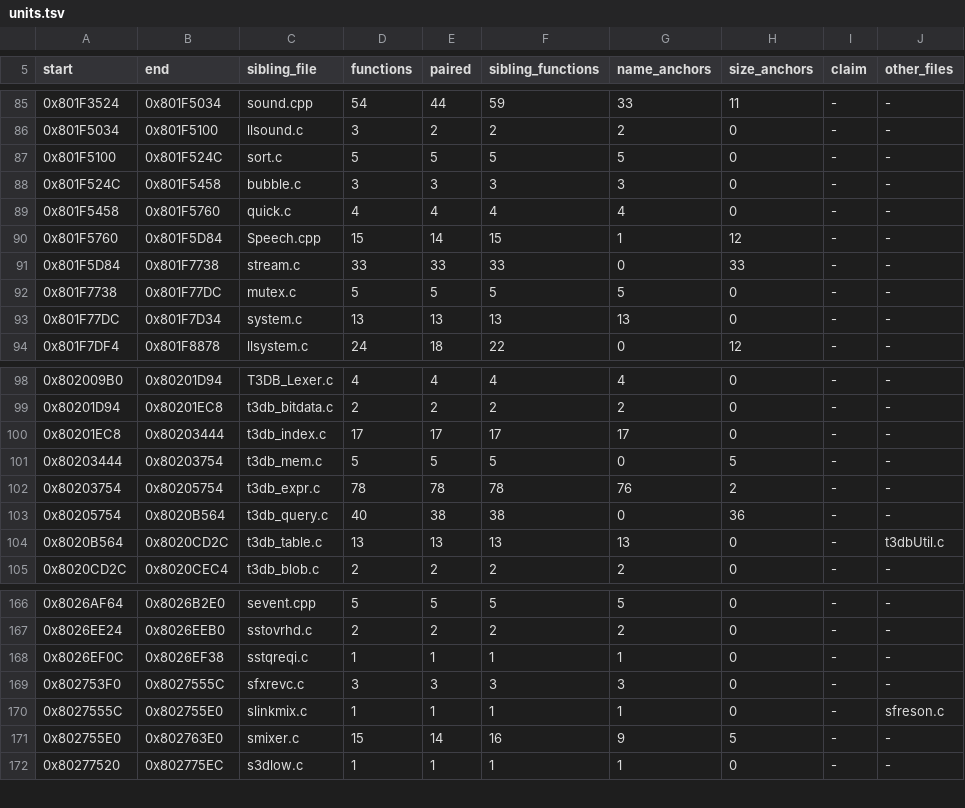
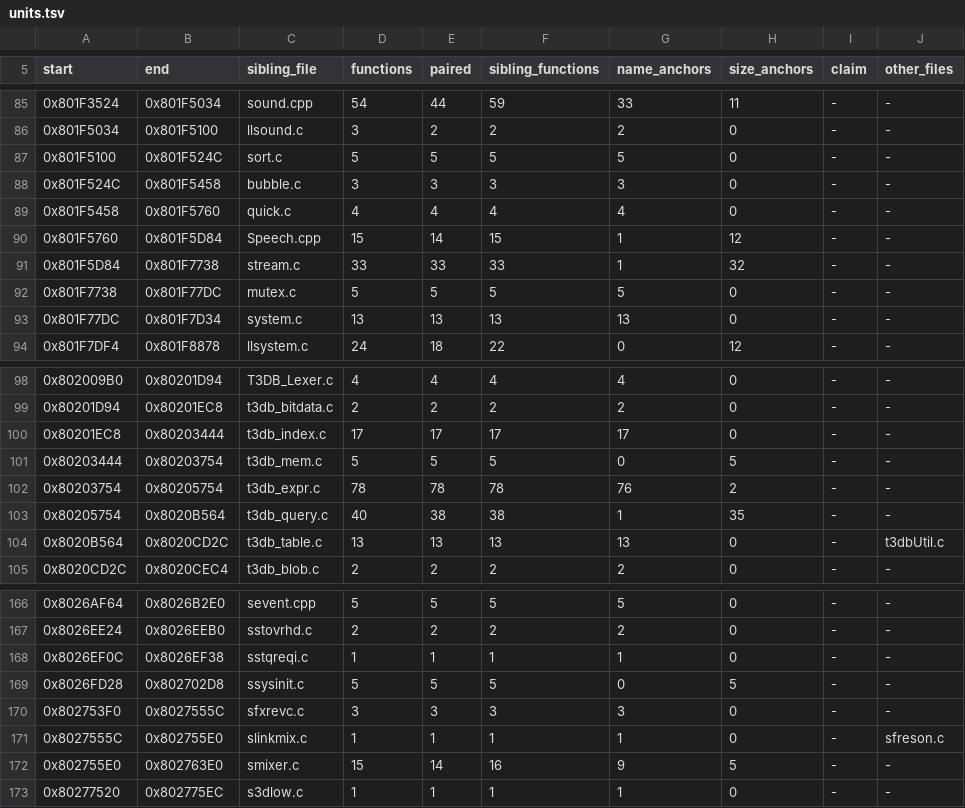
Before and after one commit to mitsevox/nflstreet2, a TSV file: config/GN7E69-rev0/boundaries/units.tsv, drawn as a sheet; only a part is shown, gaps mark what is left out.

```diff
--- a/config/GN7E69-rev0/boundaries/units.tsv
+++ b/config/GN7E69-rev0/boundaries/units.tsv
@@ -90,3 +90,3 @@ start	end	sibling_file	functions	paired	sibling_functions	name_anchors	size_anch
 0x801F5760	0x801F5D84	Speech.cpp	15	14	15	1	12	-	-
-0x801F5D84	0x801F7738	stream.c	33	33	33	0	33	-	-
+0x801F5D84	0x801F7738	stream.c	33	33	33	1	32	-	-
 0x801F7738	0x801F77DC	mutex.c	5	5	5	5	0	-	-
@@ -102,3 +102,3 @@ start	end	sibling_file	functions	paired	sibling_functions	name_anchors	size_anch
 0x80203754	0x80205754	t3db_expr.c	78	78	78	76	2	-	-
-0x80205754	0x8020B564	t3db_query.c	40	38	38	0	36	-	-
+0x80205754	0x8020B564	t3db_query.c	40	38	38	1	35	-	-
 0x8020B564	0x8020CD2C	t3db_table.c	13	13	13	13	0	-	t3dbUtil.c
@@ -168,2 +168,3 @@ start	end	sibling_file	functions	paired	sibling_functions	name_anchors	size_anch
 0x8026EF0C	0x8026EF38	sstqreqi.c	1	1	1	1	0	-	-
+0x8026FD28	0x802702D8	ssysinit.c	5	5	5	0	5	-	-
 0x802753F0	0x8027555C	sfxrevc.c	3	3	3	3	0	-	-
```
Also changed, not shown: config/GN7E69-rev0/boundaries/edges.tsv, config/GN7E69-rev0/boundaries/names.tsv, 2 other files.
